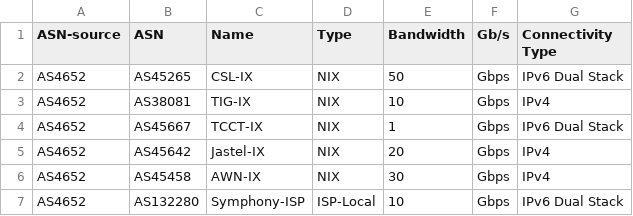
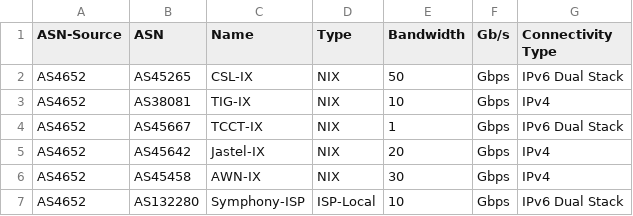
Before and after one commit to phulinMN/SecVis-01204427, a CSV file: week1/domestic.csv, drawn as a sheet; only a part is shown.

Commit message:
graph domestic

```diff
--- a/week1/domestic.csv
+++ b/week1/domestic.csv
@@ -1,2 +1,2 @@
-ASN-source,ASN,Name,Type,Bandwidth,Gb/s,Connectivity Type
+ASN-Source,ASN,Name,Type,Bandwidth,Gb/s,Connectivity Type
 AS4652,AS45265,CSL-IX,NIX,50,Gbps,IPv6 Dual Stack
```
Also changed, not shown: 6 other files.
